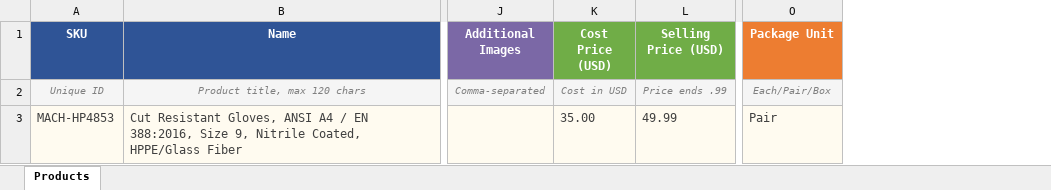
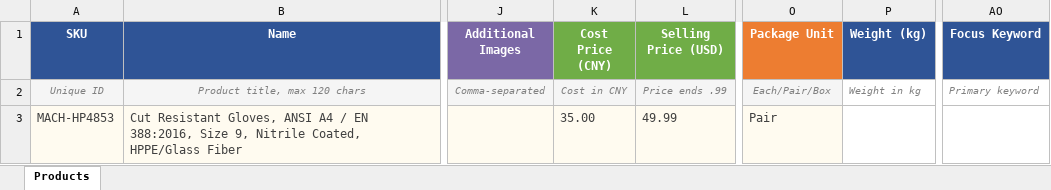
Before and after one commit to ryan823-dev/machrio, an Excel workbook: Machrio_Import_Template_v4.xlsx, sheet Products, drawn as a sheet; only a part is shown, gaps mark what is left out; values as stored, in another font and other column widths than the file's, no borders; the diff names each change by its address in the sheet, - before the commit and + after, or states it on an @@ line.

```diff
--- a/Machrio_Import_Template_v4.xlsx (sheet Products)
+++ b/Machrio_Import_Template_v4.xlsx (sheet Products)
+column P (Weight (kg)), row 2: Weight in kg
+column AO (Focus Keyword), row 2: Primary keyword
-K1: Cost Price (USD)
+K1: Cost Price (CNY)
-K2 (Cost Price (CNY)): Cost in USD
+K2 (Cost Price (CNY)): Cost in CNY
```
Also changed, not shown: 6 other files.
